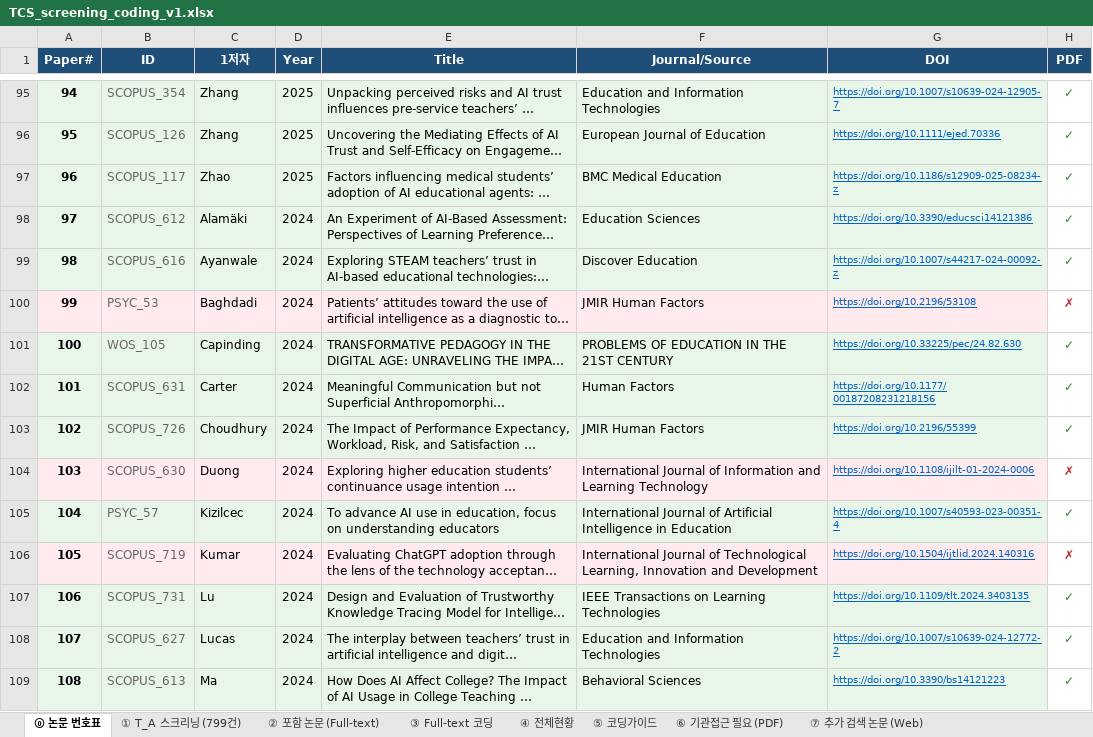
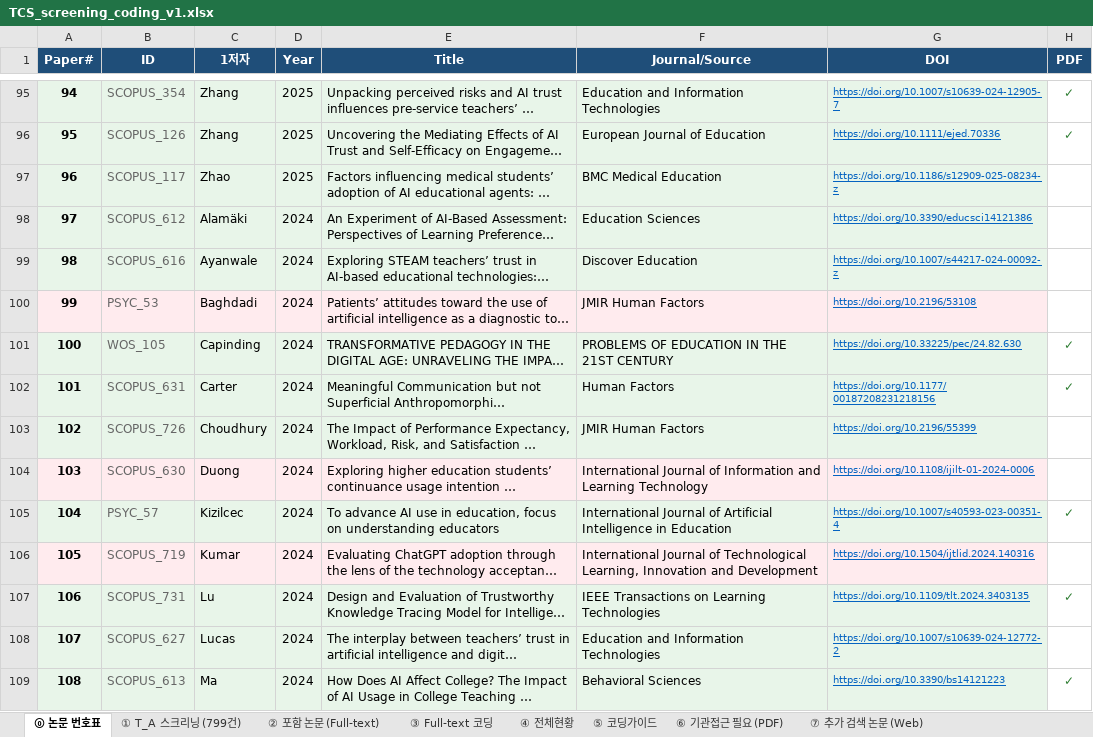
Before and after one commit to HosungYou/Trust-Calibration-Scaffolds-research, an Excel workbook: resource/TCS_screening_coding_v1.xlsx, sheet ⓪ 논문 번호표, drawn as a sheet; only a part is shown, gaps mark what is left out; long unchanged cells end in …; values as stored, in another font and other column widths than the file's, no borders; the diff covers the shown part only; the diff names each change by its address in the sheet, - before the commit and + after, or states it on an @@ line.

```diff
--- a/resource/TCS_screening_coding_v1.xlsx (sheet ⓪ 논문 번호표)
+++ b/resource/TCS_screening_coding_v1.xlsx (sheet ⓪ 논문 번호표)
-H97:H99 (PDF): ✓
+H97:H99 (PDF): (empty)
-H100 (PDF): ✗
+H100 (PDF): (empty)
-H103 (PDF): ✓
+H103 (PDF): (empty)
-H104 (PDF): ✗
+H104 (PDF): (empty)
-H106 (PDF): ✗
+H106 (PDF): (empty)
-H108 (PDF): ✓
+H108 (PDF): (empty)
```
Also changed, not shown: 71 edited cells elsewhere in this sheet, sheet ⑥ 기관접근 필요 (PDF), sheet ⑦ 추가 검색 논문 (Web).
